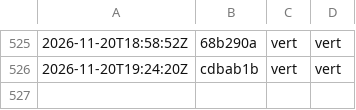
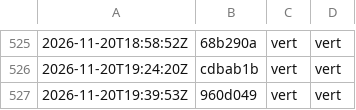
Before and after one commit to g-pliberal/retraitecomptenotionelle, a TSV file: .github/verdicts.tsv, drawn as a sheet; only a part is shown, gaps mark what is left out.

```diff
--- a/.github/verdicts.tsv
+++ b/.github/verdicts.tsv
@@ -526 +526,2 @@
 2026-11-20T19:24:20Z	cdbab1b	vert	vert
+2026-11-20T19:39:53Z	960d049	vert	vert
```
Also changed, not shown: 5 other files.
